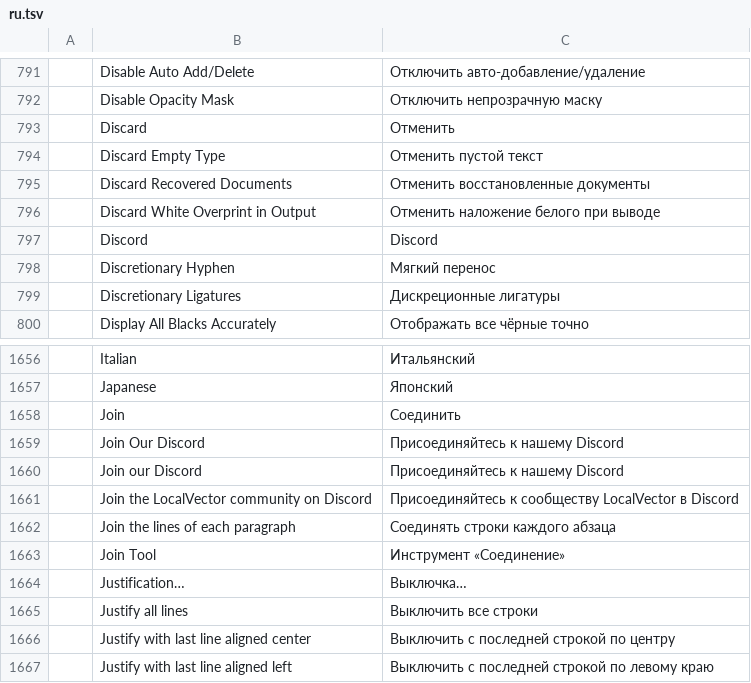
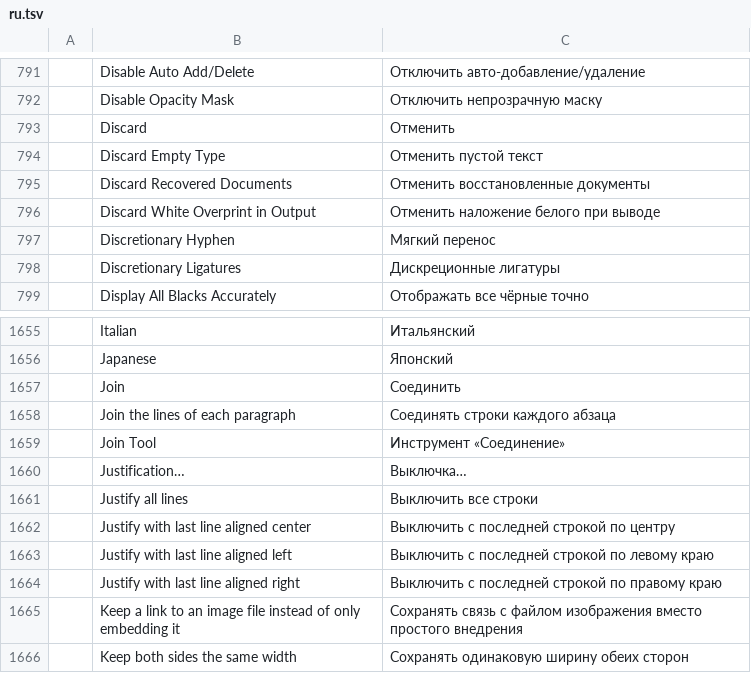
Before and after one commit to Anon5T4R/Local-Vector, a TSV file: crates/ui-egui/src/i18n/ru.tsv, drawn as a sheet; only a part is shown, gaps mark what is left out; the shorter side is filled out with more unchanged rows; the diff names each change by its address in the sheet, - before the commit and + after, or states it on an @@ line.

```diff
--- a/crates/ui-egui/src/i18n/ru.tsv
+++ b/crates/ui-egui/src/i18n/ru.tsv
-row 797:  | Discord | Discord
-row 1659:  | Join Our Discord | Присоединяйтесь к нашему Discord
-row 1660:  | Join our Discord | Присоединяйтесь к нашему Discord
-row 1661:  | Join the LocalVector community on Discord | Присоединяйтесь к сообществу LocalVector в Discord
```
Also changed, not shown: crates/ui-egui/src/i18n/bg.tsv, crates/ui-egui/src/i18n/cs.tsv, 36 other files.
